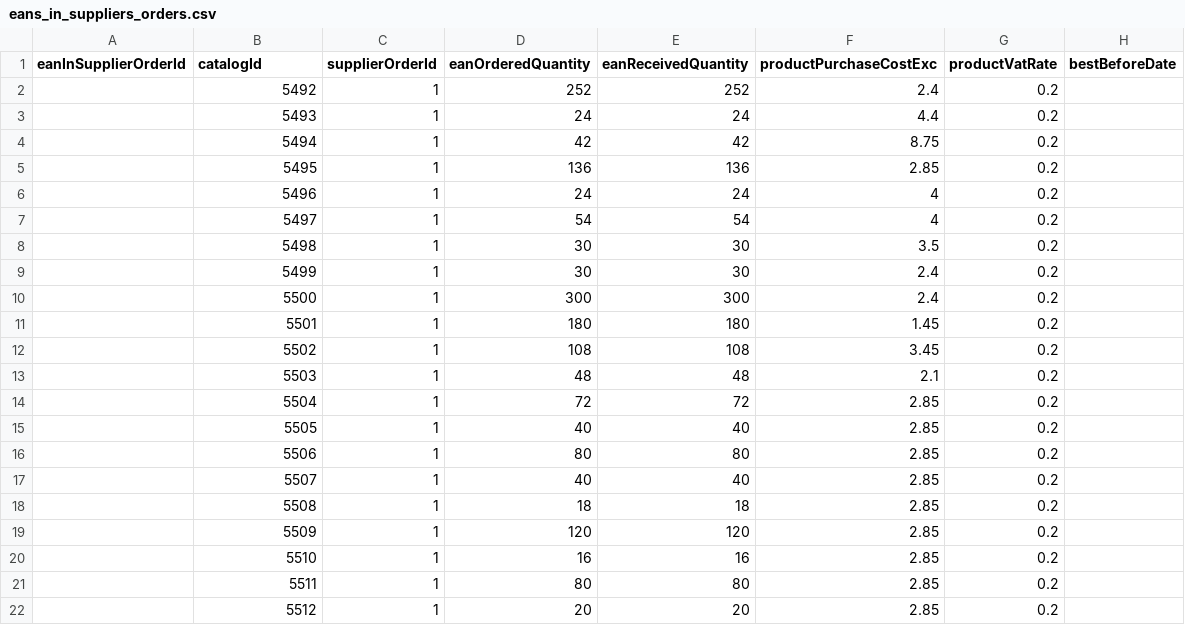
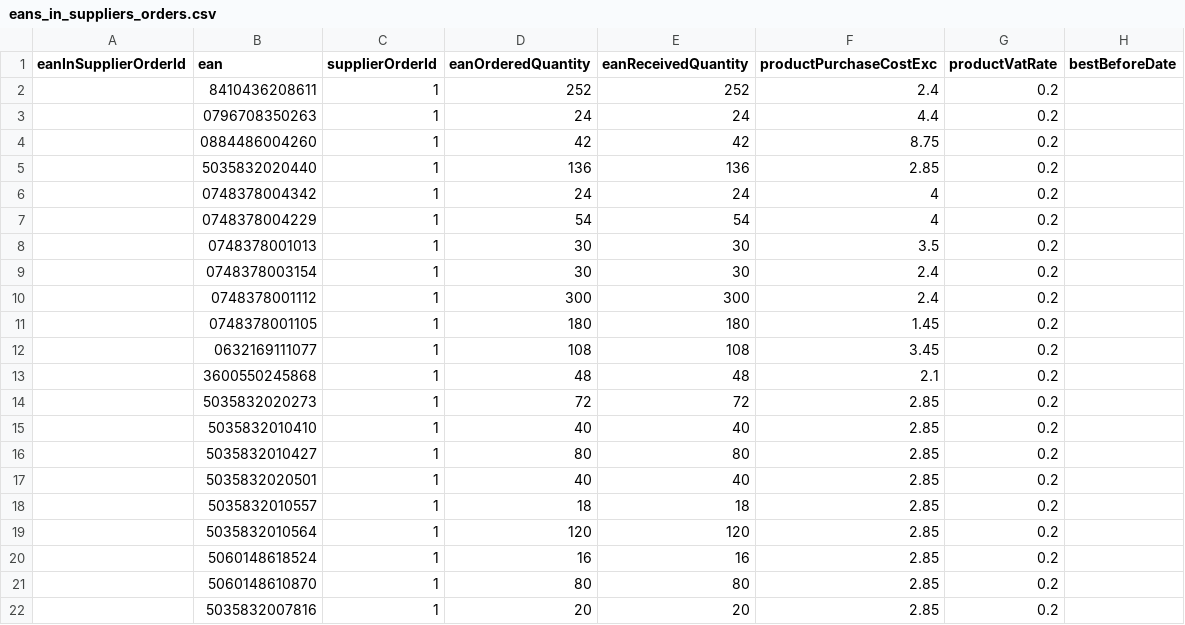
Before and after one commit to hugoganet/mgh_web_app, a CSV file: backend/database/migrations/eans_in_suppliers_orders.csv, drawn as a sheet.

```diff
--- a/backend/database/migrations/eans_in_suppliers_orders.csv
+++ b/backend/database/migrations/eans_in_suppliers_orders.csv
@@ -1,22 +1,22 @@
-eanInSupplierOrderId,catalogId,supplierOrderId,eanOrderedQuantity,eanReceivedQuantity,productPurchaseCostExc,productVatRate,bestBeforeDate
-,5492,1,252,252,2.4,0.2,
-,5493,1,24,24,4.4,0.2,
-,5494,1,42,42,8.75,0.2,
-,5495,1,136,136,2.85,0.2,
-,5496,1,24,24,4,0.2,
-,5497,1,54,54,4,0.2,
-,5498,1,30,30,3.5,0.2,
-,5499,1,30,30,2.4,0.2,
-,5500,1,300,300,2.4,0.2,
-,5501,1,180,180,1.45,0.2,
-,5502,1,108,108,3.45,0.2,
-,5503,1,48,48,2.1,0.2,
-,5504,1,72,72,2.85,0.2,
-,5505,1,40,40,2.85,0.2,
-,5506,1,80,80,2.85,0.2,
-,5507,1,40,40,2.85,0.2,
-,5508,1,18,18,2.85,0.2,
-,5509,1,120,120,2.85,0.2,
-,5510,1,16,16,2.85,0.2,
-,5511,1,80,80,2.85,0.2,
-,5512,1,20,20,2.85,0.2,
+eanInSupplierOrderId,ean,supplierOrderId,eanOrderedQuantity,eanReceivedQuantity,productPurchaseCostExc,productVatRate,bestBeforeDate
+,8410436208611,1,252,252,2.4,0.2,
+,0796708350263,1,24,24,4.4,0.2,
+,0884486004260,1,42,42,8.75,0.2,
+,5035832020440,1,136,136,2.85,0.2,
+,0748378004342,1,24,24,4,0.2,
+,0748378004229,1,54,54,4,0.2,
+,0748378001013,1,30,30,3.5,0.2,
+,0748378003154,1,30,30,2.4,0.2,
+,0748378001112,1,300,300,2.4,0.2,
+,0748378001105,1,180,180,1.45,0.2,
+,0632169111077,1,108,108,3.45,0.2,
+,3600550245868,1,48,48,2.1,0.2,
+,5035832020273,1,72,72,2.85,0.2,
+,5035832010410,1,40,40,2.85,0.2,
+,5035832010427,1,80,80,2.85,0.2,
+,5035832020501,1,40,40,2.85,0.2,
+,5035832010557,1,18,18,2.85,0.2,
+,5035832010564,1,120,120,2.85,0.2,
+,5060148618524,1,16,16,2.85,0.2,
+,5060148610870,1,80,80,2.85,0.2,
+,5035832007816,1,20,20,2.85,0.2,
```
Also changed, not shown: backend/database/migrations/catalog.csv, backend/database/migrations/eans.csv, 4 other files.
